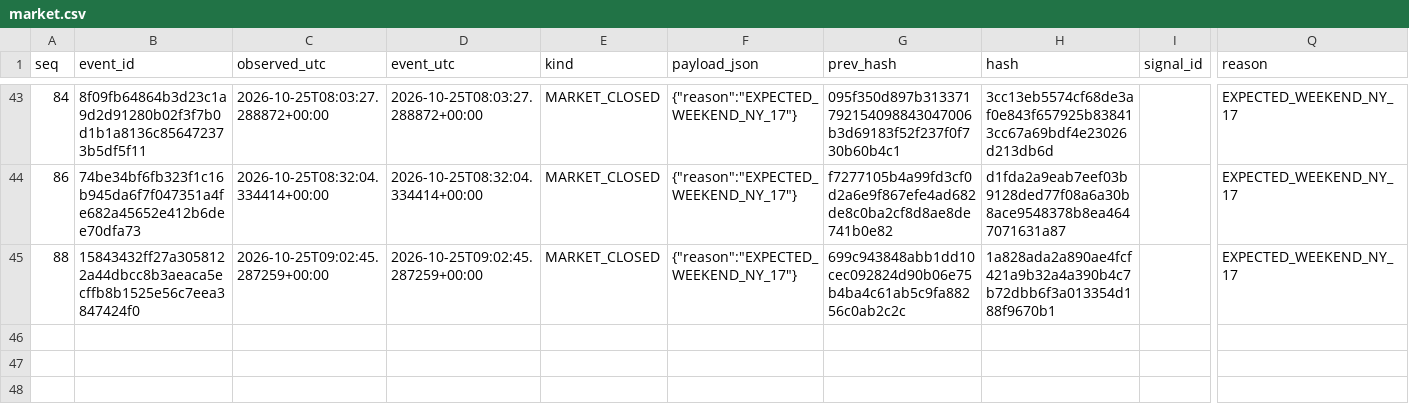
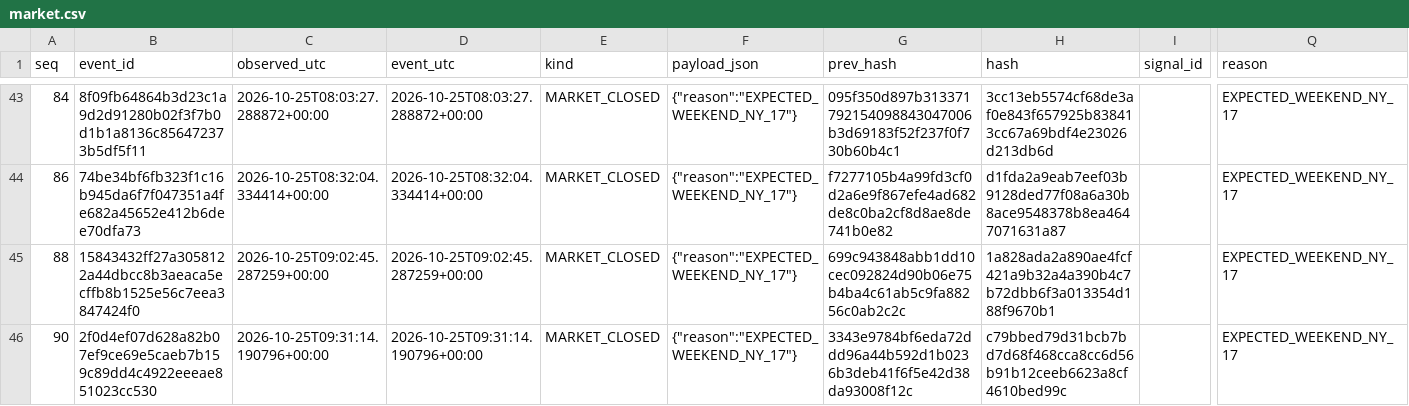
Before and after one commit to cardenm1/fx-signals-bot, a CSV file: session/market.csv, drawn as a sheet; only a part is shown, gaps mark what is left out; rows hold the shown columns only; the diff names each change by its address in the sheet, - before the commit and + after, or states it on an @@ line.

```diff
--- a/session/market.csv
+++ b/session/market.csv
+row 46: 90 | 2f0d4ef07d628a82b07ef9ce69e5caeb7b159c89dd4c4922eeeae851023cc530 | 2026-10-25T09:31:14.190796+00:00 | 2026-10-25T09:31:14.190796+00:00 | MARKET_CLOSED | {"reason":"EXPECTED_WEEKEND_NY_17"} | 3343e9784bf6eda72ddd96a44b592d1b0236b3deb41f6f5e42d38da93008f12c | c79bbed79d31bcb7bd7d68f468cca8cc6d56b91b12ceeb6623a8cf4610bed99c |  | EXPECTED_WEEKEND_NY_17
```
Also changed, not shown: session/events.csv, session/stages.csv, 1 other file.
